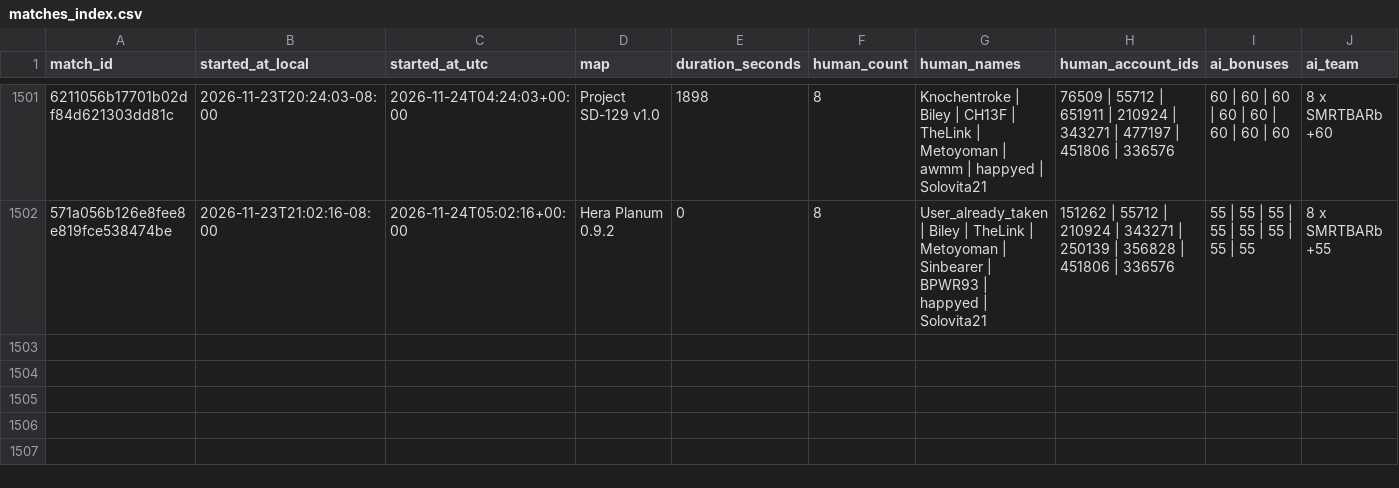
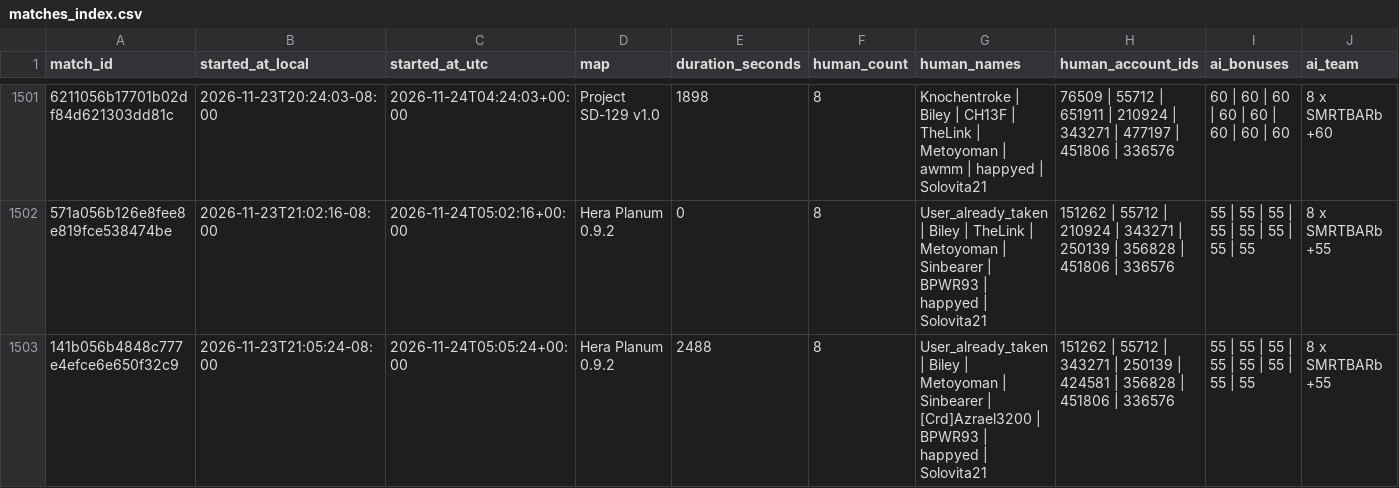
Before and after one commit to Barscrewl/BarbOS, a CSV file: data/matches_index.csv, drawn as a sheet; only a part is shown, gaps mark what is left out; rows hold the shown columns only; the diff names each change by its address in the sheet, - before the commit and + after, or states it on an @@ line.

```diff
--- a/data/matches_index.csv
+++ b/data/matches_index.csv
+row 1503: 141b056b4848c777e4efce6e650f32c9 | 2026-11-23T21:05:24-08:00 | 2026-11-24T05:05:24+00:00 | Hera Planum 0.9.2 | 2488 | 8 | User_already_taken | Biley | Metoyoman | Sinbearer | [Crd]Azrael3200 | BPWR93 | happyed | Solovita21 | 151262 | 55712 | 343271 | 250139 | 424581 | 356828 | 451806 | 336576 | 55 | 55 | 55 | 55 | 55 | 55 | 55 | 55 | 8 x SMRTBARb +55
```
Also changed, not shown: public/fixed_seed/matches.csv, public/matches.csv, 15 other files.
